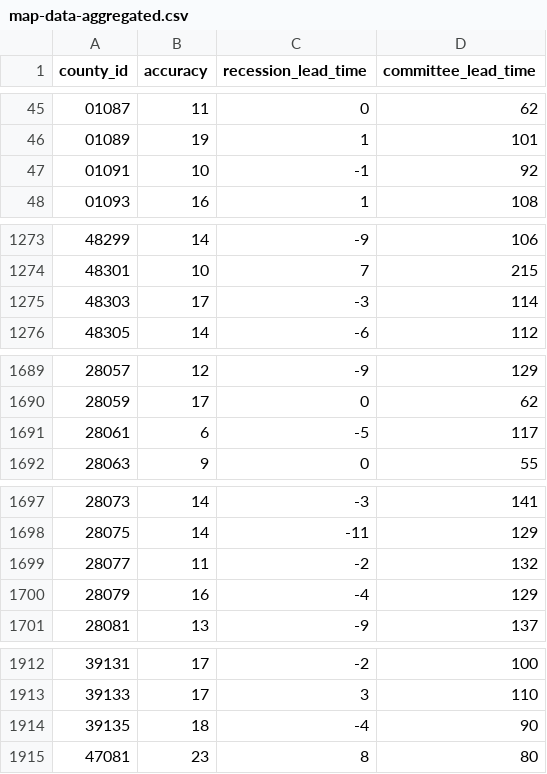
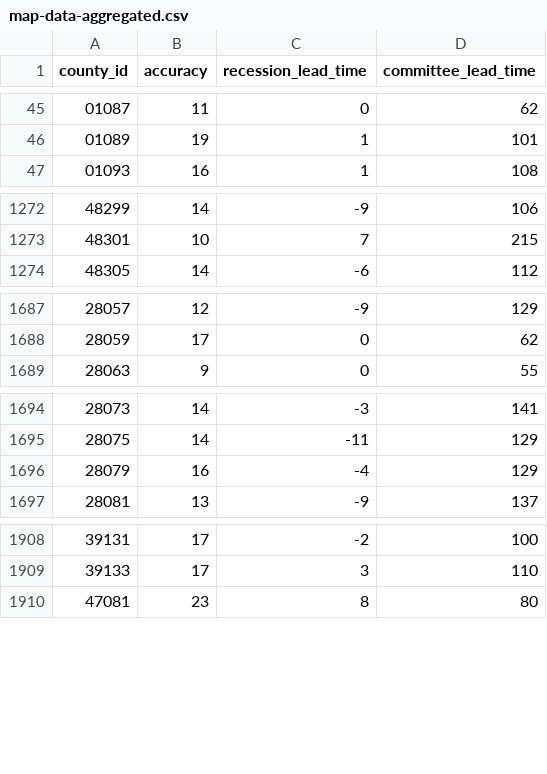
Before and after one commit to markgsheppard/SahmRule, a CSV file: data-source/map-data/map-data-aggregated.csv, drawn as a sheet; only a part is shown, gaps mark what is left out; the diff covers the shown part only.

```diff
--- a/data-source/map-data/map-data-aggregated.csv
+++ b/data-source/map-data/map-data-aggregated.csv
@@ -46,3 +46,2 @@ county_id,accuracy,recession_lead_time,committee_lead_time
 01089,19,1,101
-01091,10,-1,92
 01093,16,1,108
@@ -1274,3 +1273,2 @@ county_id,accuracy,recession_lead_time,committee_lead_time
 48301,10,7,215
-48303,17,-3,114
 48305,14,-6,112
@@ -1690,3 +1688,2 @@ county_id,accuracy,recession_lead_time,committee_lead_time
 28059,17,0,62
-28061,6,-5,117
 28063,9,0,55
@@ -1698,3 +1695,2 @@ county_id,accuracy,recession_lead_time,committee_lead_time
 28075,14,-11,129
-28077,11,-2,132
 28079,16,-4,129
@@ -1913,3 +1909,2 @@ county_id,accuracy,recession_lead_time,committee_lead_time
 39133,17,3,110
-39135,18,-4,90
 47081,23,8,80
```
Also changed, not shown: 2 removed rows elsewhere in this file, data-source/tool-data/USEPUINDXD.csv, data/spatial_counties.csv, 20 other files.
